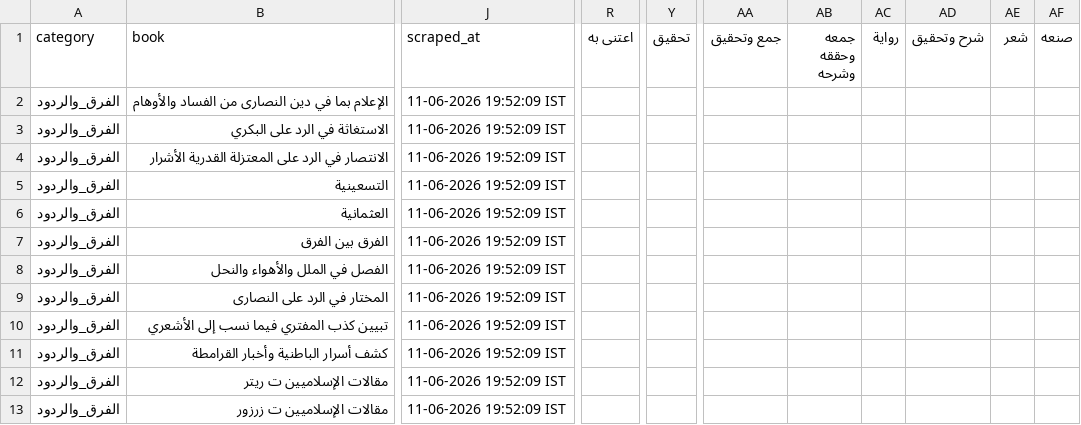
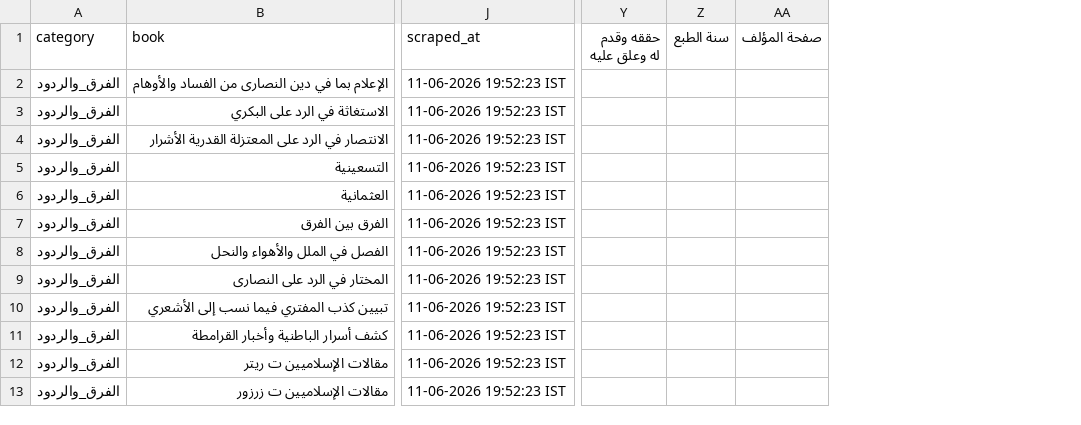
Before and after one commit to farhan281/al-qalam-project, a CSV file: shamela_output/reports/الفرق_والردود.csv, drawn as a sheet; only a part is shown, gaps mark what is left out; removed rows and columns are numbered as before the commit, all else as after; the diff covers the shown part only; the diff names each change by its address in the sheet, - before the commit and + after, or states it on an @@ line.

```diff
--- a/shamela_output/reports/الفرق_والردود.csv
+++ b/shamela_output/reports/الفرق_والردود.csv
-column R (اعتنى به), empty
-column Y (تحقيق), empty
-column AA (جمع وتحقيق), empty
-column AB (جمعه وحققه وشرحه), empty
-column AC (رواية), empty
-column AD (شرح وتحقيق), empty
-column AE (شعر), empty
-column AF (صنعه), empty
+column Y (حققه وقدم له وعلق عليه), empty
+column Z (سنة الطبع), empty
+column AA (صفحة المؤلف), empty
-J2:J13 (scraped_at): 11-06-2026 19:52:09 IST
+J2:J13 (scraped_at): 11-06-2026 19:52:23 IST
```
Also changed, not shown: 1 added column, 3 removed columns and 1 edited cell elsewhere in this file, shamela_output/reports/الغريب_والمعاجم.csv, shamela_output/المنطق/المنطق.csv, 14 other files.
